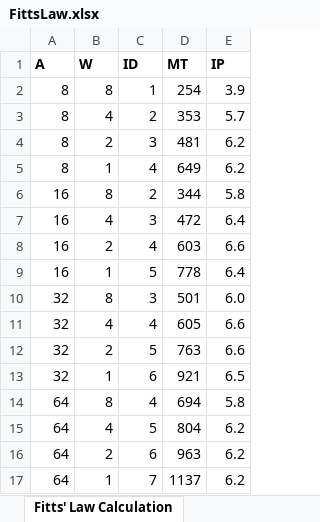
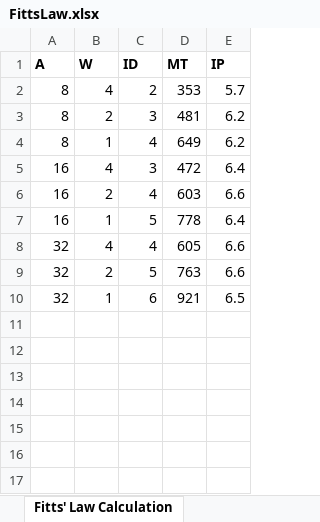
Before and after one commit to fmillion-mnsu/cs470-s25, an Excel workbook: FittsLaw.xlsx, sheet Fitts' Law Calculation, drawn as a sheet; values as stored, in another font and other column widths than the file's, no borders; charts and pictures not drawn; the diff names each change by its address in the sheet, - before the commit and + after, or states it on an @@ line.

Commit message:
update excel sheet

```diff
--- a/FittsLaw.xlsx (sheet Fitts' Law Calculation)
+++ b/FittsLaw.xlsx (sheet Fitts' Law Calculation)
-row 2: 8 | 8 | 1 | 254 | 3.9
-row 6: 16 | 8 | 2 | 344 | 5.8
-row 10: 32 | 8 | 3 | 501 | 6.0
-row 14: 64 | 8 | 4 | 694 | 5.8
-row 15: 64 | 4 | 5 | 804 | 6.2
-row 16: 64 | 2 | 6 | 963 | 6.2
-row 17: 64 | 1 | 7 | 1137 | 6.2
```
Also changed, not shown: formulas that keep their value, charts or pictures.
